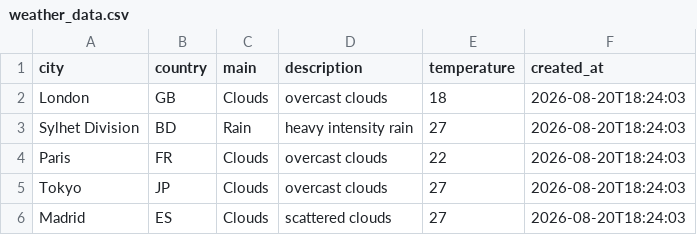
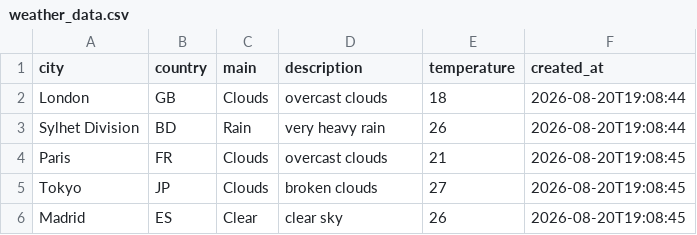
Before and after one commit to amzzz930/amin_repository, a CSV file: weather_data.csv, drawn as a sheet.

```diff
--- a/weather_data.csv
+++ b/weather_data.csv
@@ -1,6 +1,6 @@
 city,country,main,description,temperature,created_at
-London,GB,Clouds,overcast clouds,18,2026-08-20T18:24:03
-Sylhet Division,BD,Rain,heavy intensity rain,27,2026-08-20T18:24:03
-Paris,FR,Clouds,overcast clouds,22,2026-08-20T18:24:03
-Tokyo,JP,Clouds,overcast clouds,27,2026-08-20T18:24:03
-Madrid,ES,Clouds,scattered clouds,27,2026-08-20T18:24:03
+London,GB,Clouds,overcast clouds,18,2026-08-20T19:08:44
+Sylhet Division,BD,Rain,very heavy rain,26,2026-08-20T19:08:44
+Paris,FR,Clouds,overcast clouds,21,2026-08-20T19:08:45
+Tokyo,JP,Clouds,broken clouds,27,2026-08-20T19:08:45
+Madrid,ES,Clear,clear sky,26,2026-08-20T19:08:45
```
